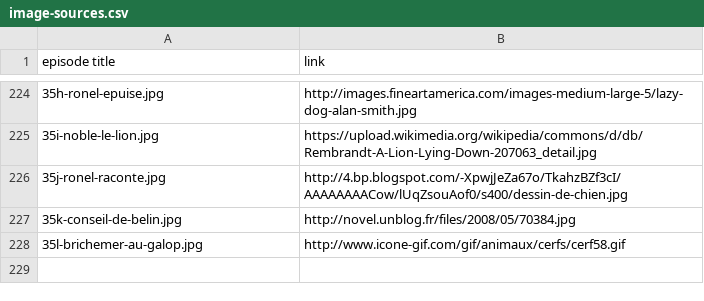
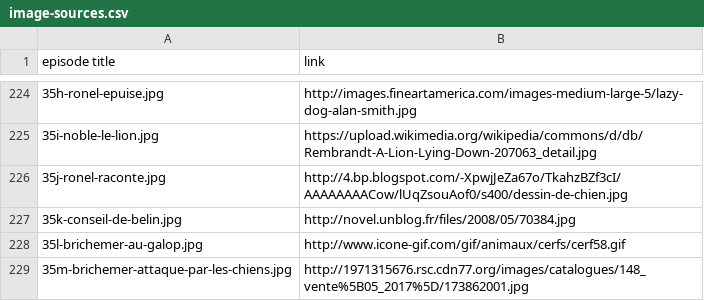
Before and after one commit to mcorne/roman-de-renart, a CSV file: documentation/image-sources.csv, drawn as a sheet; only a part is shown, gaps mark what is left out; the diff names each change by its address in the sheet, - before the commit and + after, or states it on an @@ line.

Commit message:
translated episode

```diff
--- a/documentation/image-sources.csv
+++ b/documentation/image-sources.csv
+row 229: 35m-brichemer-attaque-par-les-chiens.jpg | http://1971315676.rsc.cdn77.org/images/catalogues/148_vente%5B05_2017%5D/173862001.jpg
```
Also changed, not shown: 14 other files.
